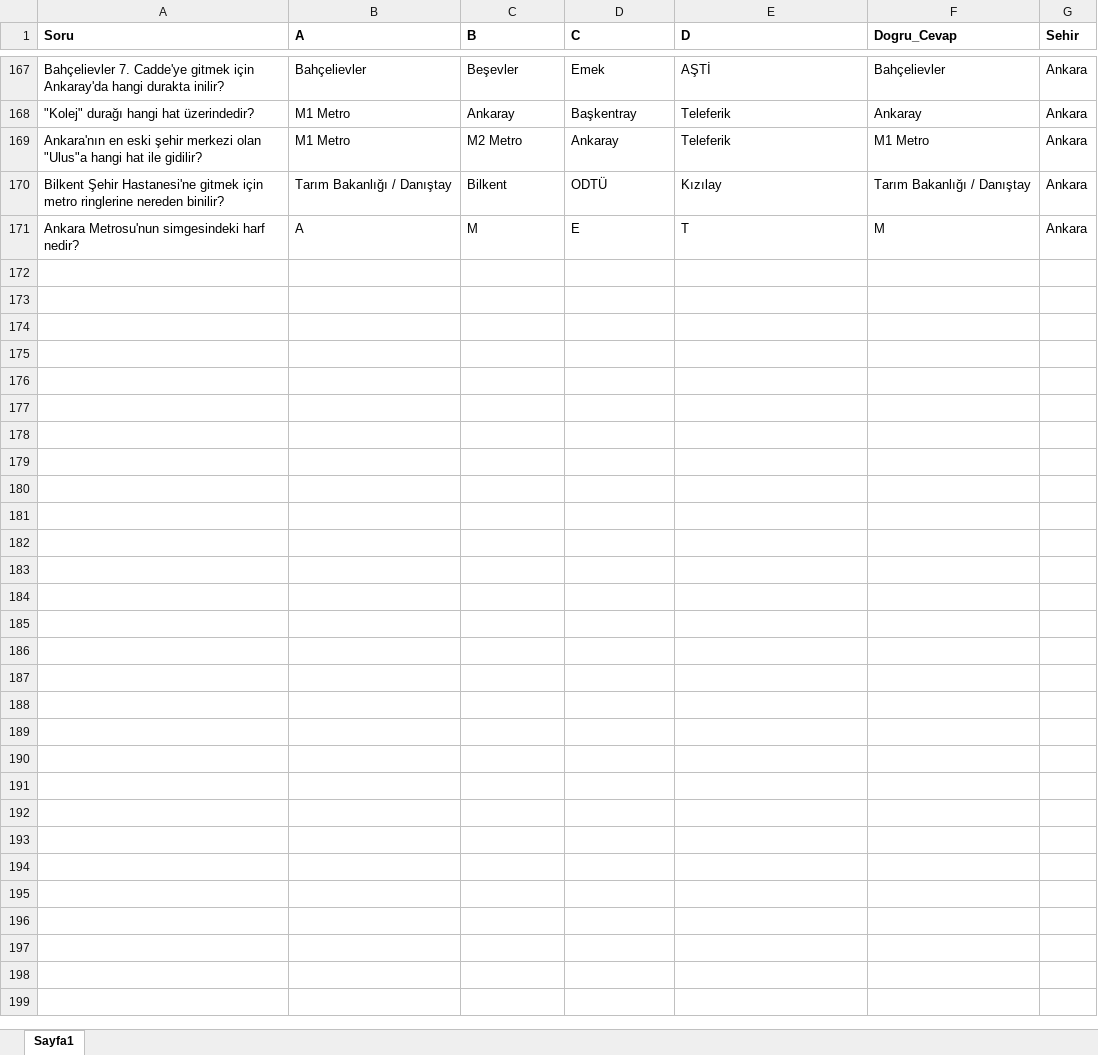
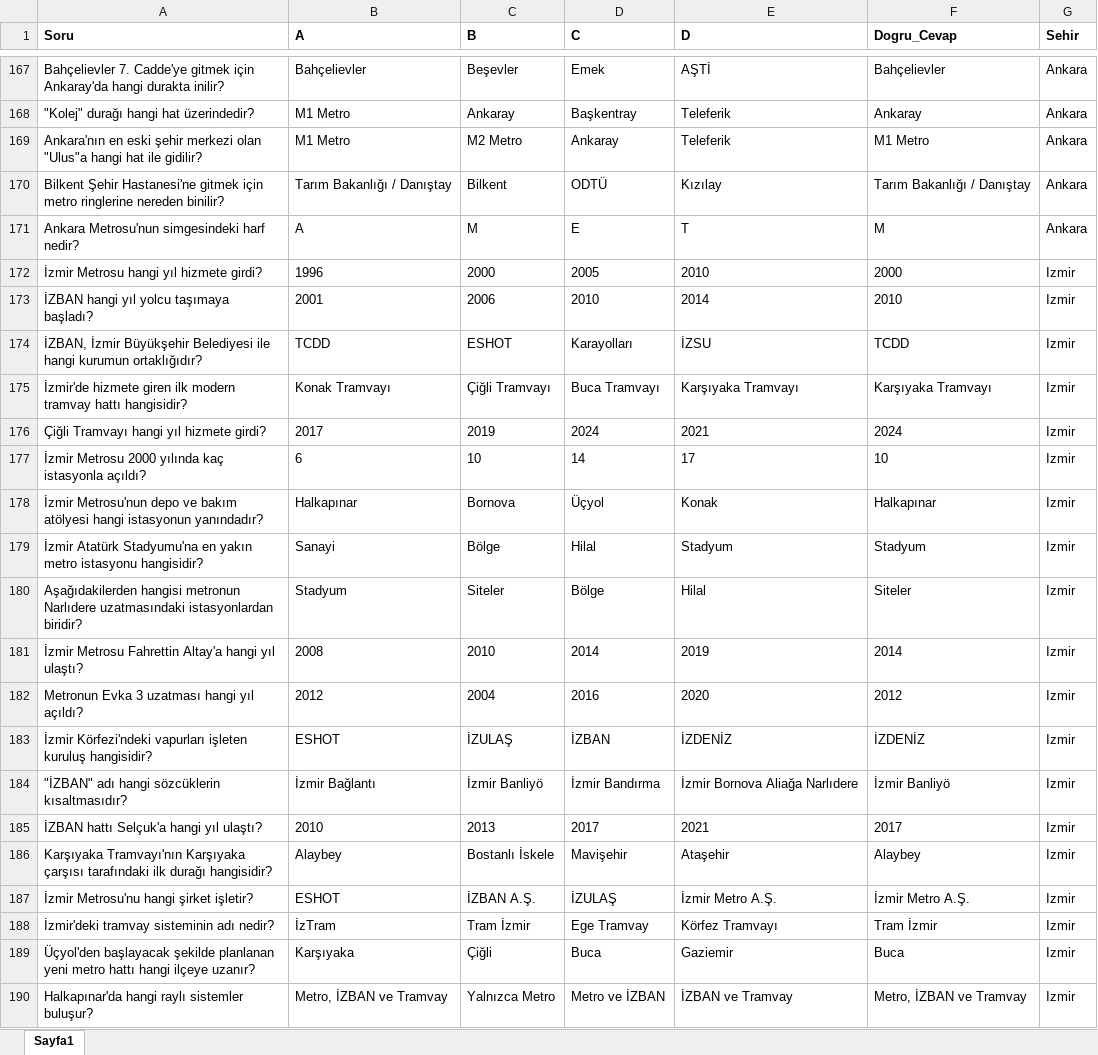
Before and after one commit to KomuSkywalker/Metro-Quiz, an Excel workbook: sorular.xlsx, sheet Sayfa1, drawn as a sheet; only a part is shown, gaps mark what is left out; values as stored, in another font and other column widths than the file's, no borders; the diff covers the shown part only; the diff names each change by its address in the sheet, - before the commit and + after, or states it on an @@ line.

```diff
--- a/sorular.xlsx (sheet Sayfa1)
+++ b/sorular.xlsx (sheet Sayfa1)
+row 172: İzmir Metrosu hangi yıl hizmete girdi? | 1996 | 2000 | 2005 | 2010 | 2000 | Izmir
+row 173: İZBAN hangi yıl yolcu taşımaya başladı? | 2001 | 2006 | 2010 | 2014 | 2010 | Izmir
+row 174: İZBAN, İzmir Büyükşehir Belediyesi ile hangi kurumun ortaklığıdır? | TCDD | ESHOT | Karayolları | İZSU | TCDD | Izmir
+row 175: İzmir'de hizmete giren ilk modern tramvay hattı hangisidir? | Konak Tramvayı | Çiğli Tramvayı | Buca Tramvayı | Karşıyaka Tramvayı | Karşıyaka Tramvayı | Izmir
+row 176: Çiğli Tramvayı hangi yıl hizmete girdi? | 2017 | 2019 | 2024 | 2021 | 2024 | Izmir
+row 177: İzmir Metrosu 2000 yılında kaç istasyonla açıldı? | 6 | 10 | 14 | 17 | 10 | Izmir
+row 178: İzmir Metrosu'nun depo ve bakım atölyesi hangi istasyonun yanındadır? | Halkapınar | Bornova | Üçyol | Konak | Halkapınar | Izmir
+row 179: İzmir Atatürk Stadyumu'na en yakın metro istasyonu hangisidir? | Sanayi | Bölge | Hilal | Stadyum | Stadyum | Izmir
+row 180: Aşağıdakilerden hangisi metronun Narlıdere uzatmasındaki istasyonlardan biridir? | Stadyum | Siteler | Bölge | Hilal | Siteler | Izmir
+row 181: İzmir Metrosu Fahrettin Altay'a hangi yıl ulaştı? | 2008 | 2010 | 2014 | 2019 | 2014 | Izmir
+row 182: Metronun Evka 3 uzatması hangi yıl açıldı? | 2012 | 2004 | 2016 | 2020 | 2012 | Izmir
+row 183: İzmir Körfezi'ndeki vapurları işleten kuruluş hangisidir? | ESHOT | İZULAŞ | İZBAN | İZDENİZ | İZDENİZ | Izmir
+row 184: "İZBAN" adı hangi sözcüklerin kısaltmasıdır? | İzmir Bağlantı | İzmir Banliyö | İzmir Bandırma | İzmir Bornova Aliağa Narlıdere | İzmir Banliyö | Izmir
+row 185: İZBAN hattı Selçuk'a hangi yıl ulaştı? | 2010 | 2013 | 2017 | 2021 | 2017 | Izmir
+row 186: Karşıyaka Tramvayı'nın Karşıyaka çarşısı tarafındaki ilk durağı hangisidir? | Alaybey | Bostanlı İskele | Mavişehir | Ataşehir | Alaybey | Izmir
+row 187: İzmir Metrosu'nu hangi şirket işletir? | ESHOT | İZBAN A.Ş. | İZULAŞ | İzmir Metro A.Ş. | İzmir Metro A.Ş. | Izmir
+row 188: İzmir'deki tramvay sisteminin adı nedir? | İzTram | Tram İzmir | Ege Tramvay | Körfez Tramvayı | Tram İzmir | Izmir
+row 189: Üçyol'den başlayacak şekilde planlanan yeni metro hattı hangi ilçeye uzanır? | Karşıyaka | Çiğli | Buca | Gaziemir | Buca | Izmir
+row 190: Halkapınar'da hangi raylı sistemler buluşur? | Metro, İZBAN ve Tramvay | Yalnızca Metro | Metro ve İZBAN | İZBAN ve Tramvay | Metro, İZBAN ve Tramvay | Izmir
```
Also changed, not shown: 31 added rows elsewhere in this sheet.
